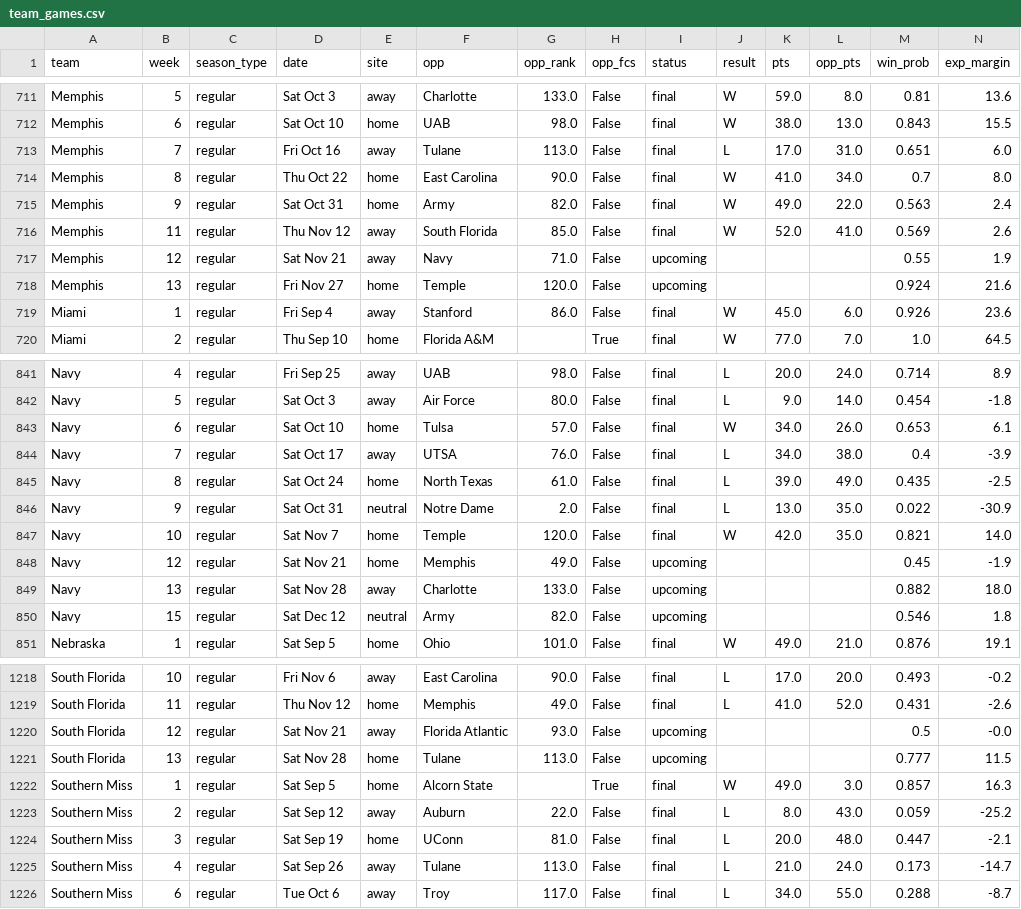
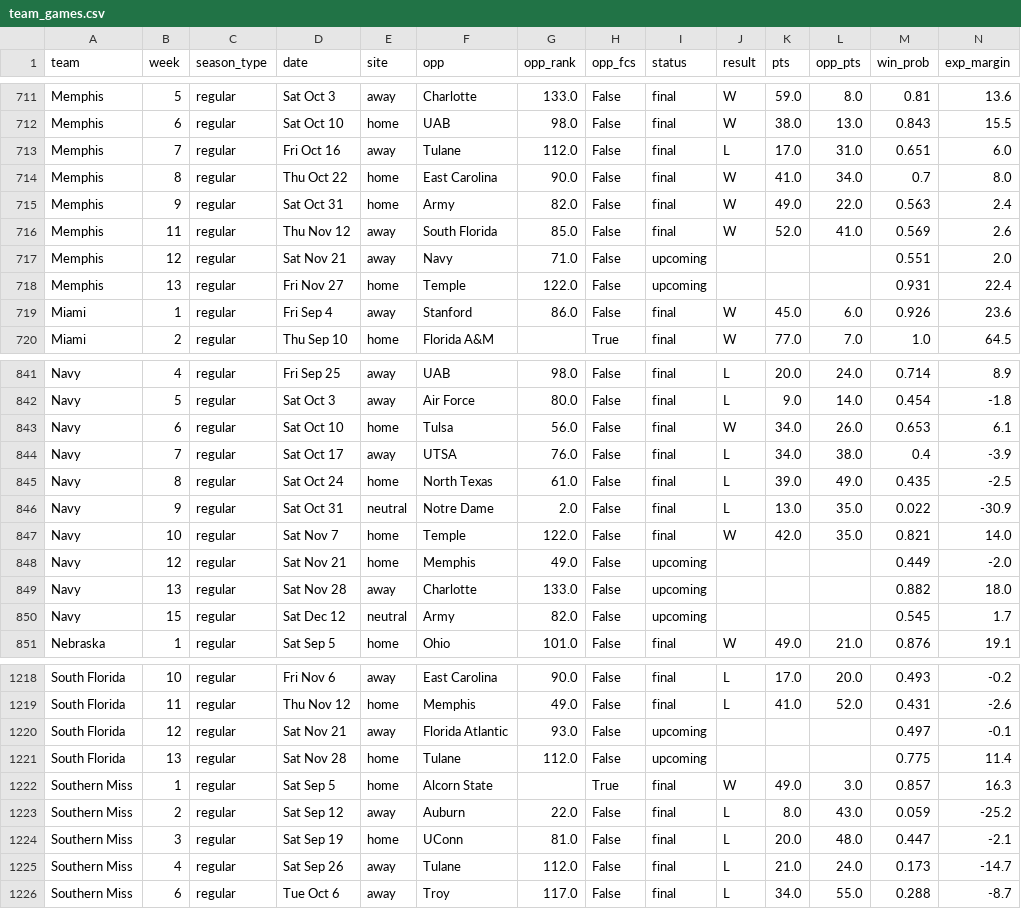
Before and after one commit to kevinlpate/cfb-ratings, a CSV file: data/team_games.csv, drawn as a sheet; only a part is shown, gaps mark what is left out; the diff covers the shown part only.

```diff
--- a/data/team_games.csv
+++ b/data/team_games.csv
@@ -712,3 +712,3 @@ Memphis,5,regular,Sat Oct 3,away,Charlotte,133.0,False,final,W,59.0,8.0,0.81,13.
 Memphis,6,regular,Sat Oct 10,home,UAB,98.0,False,final,W,38.0,13.0,0.843,15.5
-Memphis,7,regular,Fri Oct 16,away,Tulane,113.0,False,final,L,17.0,31.0,0.651,6.0
+Memphis,7,regular,Fri Oct 16,away,Tulane,112.0,False,final,L,17.0,31.0,0.651,6.0
 Memphis,8,regular,Thu Oct 22,home,East Carolina,90.0,False,final,W,41.0,34.0,0.7,8.0
@@ -716,4 +716,4 @@ Memphis,9,regular,Sat Oct 31,home,Army,82.0,False,final,W,49.0,22.0,0.563,2.4
 Memphis,11,regular,Thu Nov 12,away,South Florida,85.0,False,final,W,52.0,41.0,0.569,2.6
-Memphis,12,regular,Sat Nov 21,away,Navy,71.0,False,upcoming,,,,0.55,1.9
-Memphis,13,regular,Fri Nov 27,home,Temple,120.0,False,upcoming,,,,0.924,21.6
+Memphis,12,regular,Sat Nov 21,away,Navy,71.0,False,upcoming,,,,0.551,2.0
+Memphis,13,regular,Fri Nov 27,home,Temple,122.0,False,upcoming,,,,0.931,22.4
 Miami,1,regular,Fri Sep 4,away,Stanford,86.0,False,final,W,45.0,6.0,0.926,23.6
@@ -842,3 +842,3 @@ Navy,4,regular,Fri Sep 25,away,UAB,98.0,False,final,L,20.0,24.0,0.714,8.9
 Navy,5,regular,Sat Oct 3,away,Air Force,80.0,False,final,L,9.0,14.0,0.454,-1.8
-Navy,6,regular,Sat Oct 10,home,Tulsa,57.0,False,final,W,34.0,26.0,0.653,6.1
+Navy,6,regular,Sat Oct 10,home,Tulsa,56.0,False,final,W,34.0,26.0,0.653,6.1
 Navy,7,regular,Sat Oct 17,away,UTSA,76.0,False,final,L,34.0,38.0,0.4,-3.9
@@ -846,6 +846,6 @@ Navy,8,regular,Sat Oct 24,home,North Texas,61.0,False,final,L,39.0,49.0,0.435,-2
 Navy,9,regular,Sat Oct 31,neutral,Notre Dame,2.0,False,final,L,13.0,35.0,0.022,-30.9
-Navy,10,regular,Sat Nov 7,home,Temple,120.0,False,final,W,42.0,35.0,0.821,14.0
-Navy,12,regular,Sat Nov 21,home,Memphis,49.0,False,upcoming,,,,0.45,-1.9
+Navy,10,regular,Sat Nov 7,home,Temple,122.0,False,final,W,42.0,35.0,0.821,14.0
+Navy,12,regular,Sat Nov 21,home,Memphis,49.0,False,upcoming,,,,0.449,-2.0
 Navy,13,regular,Sat Nov 28,away,Charlotte,133.0,False,upcoming,,,,0.882,18.0
-Navy,15,regular,Sat Dec 12,neutral,Army,82.0,False,upcoming,,,,0.546,1.8
+Navy,15,regular,Sat Dec 12,neutral,Army,82.0,False,upcoming,,,,0.545,1.7
 Nebraska,1,regular,Sat Sep 5,home,Ohio,101.0,False,final,W,49.0,21.0,0.876,19.1
@@ -1219,4 +1219,4 @@ South Florida,10,regular,Fri Nov 6,away,East Carolina,90.0,False,final,L,17.0,20
 South Florida,11,regular,Thu Nov 12,home,Memphis,49.0,False,final,L,41.0,52.0,0.431,-2.6
-South Florida,12,regular,Sat Nov 21,away,Florida Atlantic,93.0,False,upcoming,,,,0.5,-0.0
-South Florida,13,regular,Sat Nov 28,home,Tulane,113.0,False,upcoming,,,,0.777,11.5
+South Florida,12,regular,Sat Nov 21,away,Florida Atlantic,93.0,False,upcoming,,,,0.497,-0.1
+South Florida,13,regular,Sat Nov 28,home,Tulane,112.0,False,upcoming,,,,0.775,11.4
 Southern Miss,1,regular,Sat Sep 5,home,Alcorn State,,True,final,W,49.0,3.0,0.857,16.3
@@ -1224,3 +1224,3 @@ Southern Miss,2,regular,Sat Sep 12,away,Auburn,22.0,False,final,L,8.0,43.0,0.059
 Southern Miss,3,regular,Sat Sep 19,home,UConn,81.0,False,final,L,20.0,48.0,0.447,-2.1
-Southern Miss,4,regular,Sat Sep 26,away,Tulane,113.0,False,final,L,21.0,24.0,0.173,-14.7
+Southern Miss,4,regular,Sat Sep 26,away,Tulane,112.0,False,final,L,21.0,24.0,0.173,-14.7
 Southern Miss,6,regular,Tue Oct 6,away,Troy,117.0,False,final,L,34.0,55.0,0.288,-8.7
```
Also changed, not shown: 157 edited cells elsewhere in this file, data/current.csv, data/kalshi_spreads.csv, 7 other files.
